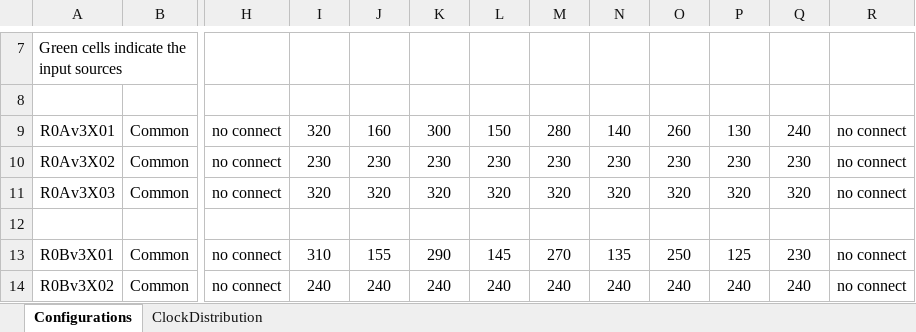
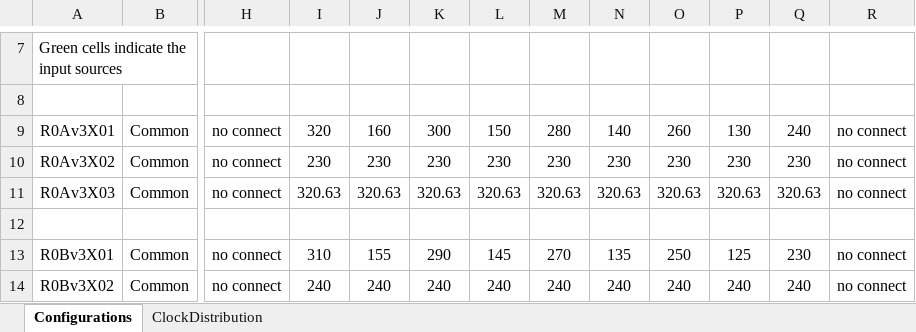
Before and after one commit to apollo-lhc/Cornell_CM_Rev3_HW, an Excel workbook: ClockBuilderPRO/test_projects/TestConfigurationIndex.xlsx, sheet Configurations, drawn as a sheet; only a part is shown, gaps mark what is left out; values as stored, in another font and other column widths than the file's, no borders; the diff names each change by its address in the sheet, - before the commit and + after, or states it on an @@ line.

Commit message:
updated config file database

```diff
--- a/ClockBuilderPRO/test_projects/TestConfigurationIndex.xlsx (sheet Configurations)
+++ b/ClockBuilderPRO/test_projects/TestConfigurationIndex.xlsx (sheet Configurations)
-I11: 320
+I11: 320.63
-J11: 320
+J11: 320.63
-K11: 320
+K11: 320.63
-L11: 320
+L11: 320.63
-M11: 320
+M11: 320.63
-N11: 320
+N11: 320.63
-O11: 320
+O11: 320.63
-P11: 320
+P11: 320.63
-Q11: 320
+Q11: 320.63
```
Also changed, not shown: 1 other file.
